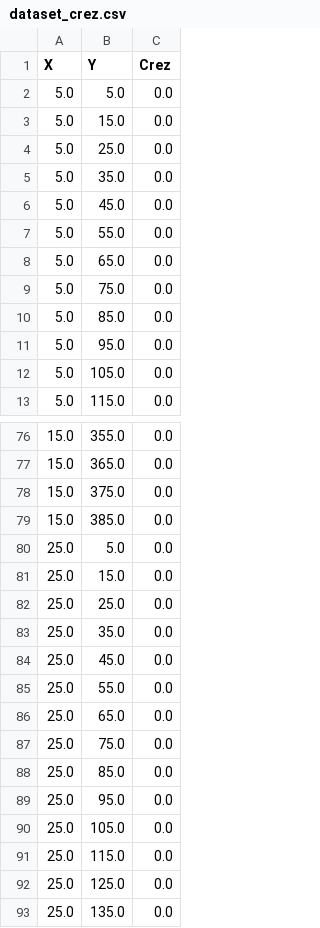
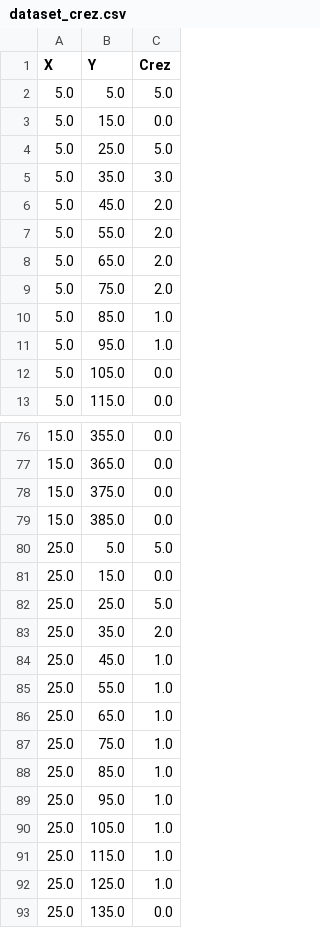
Before and after one commit to SizNi/geol_mod, a CSV file: dataset_crez.csv, drawn as a sheet; only a part is shown, gaps mark what is left out; the diff covers the shown part only.

```diff
--- a/dataset_crez.csv
+++ b/dataset_crez.csv
@@ -1,12 +1,12 @@
 X,Y,Crez
-5.0,5.0,0.0
+5.0,5.0,5.0
 5.0,15.0,0.0
-5.0,25.0,0.0
-5.0,35.0,0.0
-5.0,45.0,0.0
-5.0,55.0,0.0
-5.0,65.0,0.0
-5.0,75.0,0.0
-5.0,85.0,0.0
-5.0,95.0,0.0
+5.0,25.0,5.0
+5.0,35.0,3.0
+5.0,45.0,2.0
+5.0,55.0,2.0
+5.0,65.0,2.0
+5.0,75.0,2.0
+5.0,85.0,1.0
+5.0,95.0,1.0
 5.0,105.0,0.0
@@ -79,15 +79,15 @@ X,Y,Crez
 15.0,385.0,0.0
-25.0,5.0,0.0
+25.0,5.0,5.0
 25.0,15.0,0.0
-25.0,25.0,0.0
-25.0,35.0,0.0
-25.0,45.0,0.0
-25.0,55.0,0.0
-25.0,65.0,0.0
-25.0,75.0,0.0
-25.0,85.0,0.0
-25.0,95.0,0.0
-25.0,105.0,0.0
-25.0,115.0,0.0
-25.0,125.0,0.0
+25.0,25.0,5.0
+25.0,35.0,2.0
+25.0,45.0,1.0
+25.0,55.0,1.0
+25.0,65.0,1.0
+25.0,75.0,1.0
+25.0,85.0,1.0
+25.0,95.0,1.0
+25.0,105.0,1.0
+25.0,115.0,1.0
+25.0,125.0,1.0
 25.0,135.0,0.0
```
Also changed, not shown: 45 edited cells elsewhere in this file, 12 other files.
